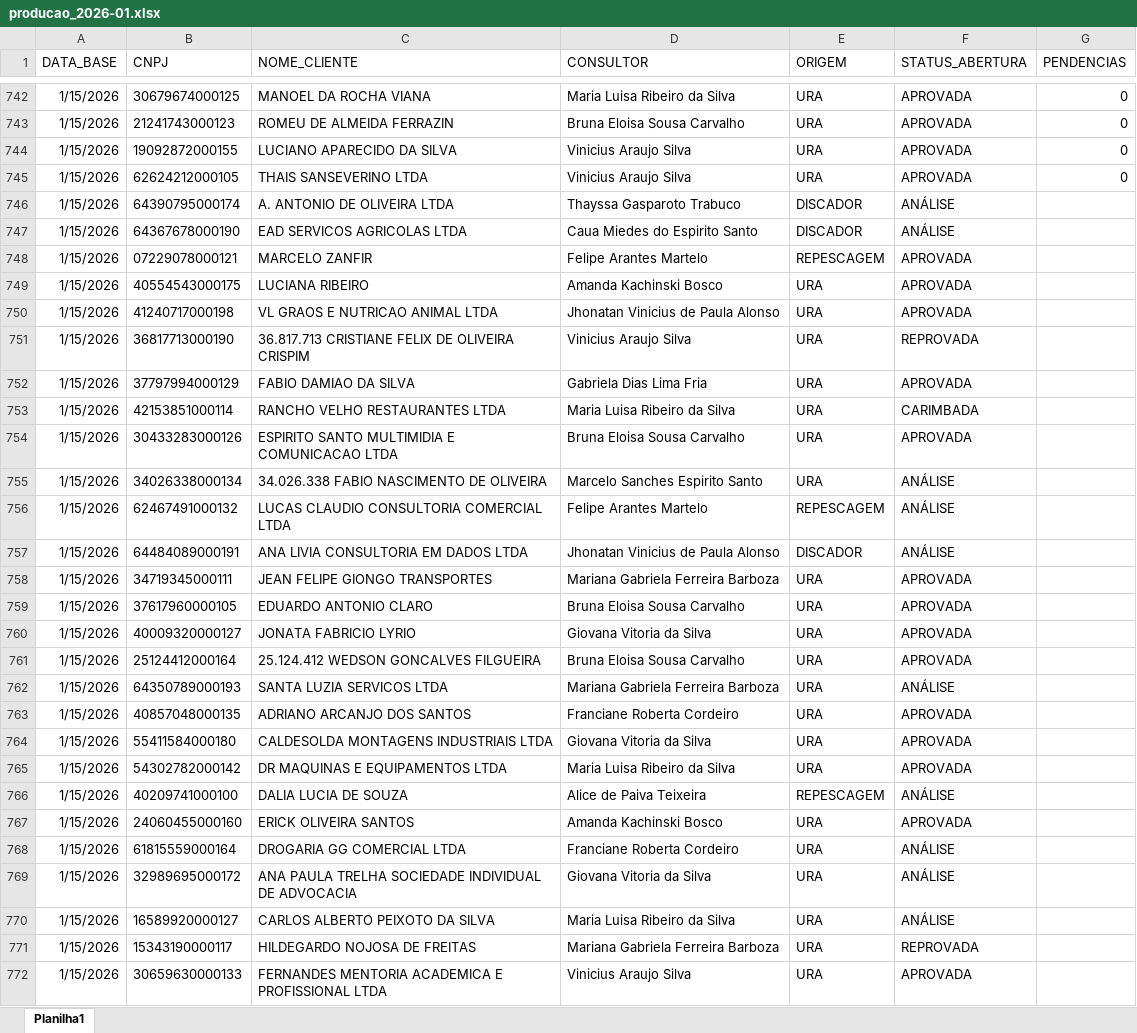
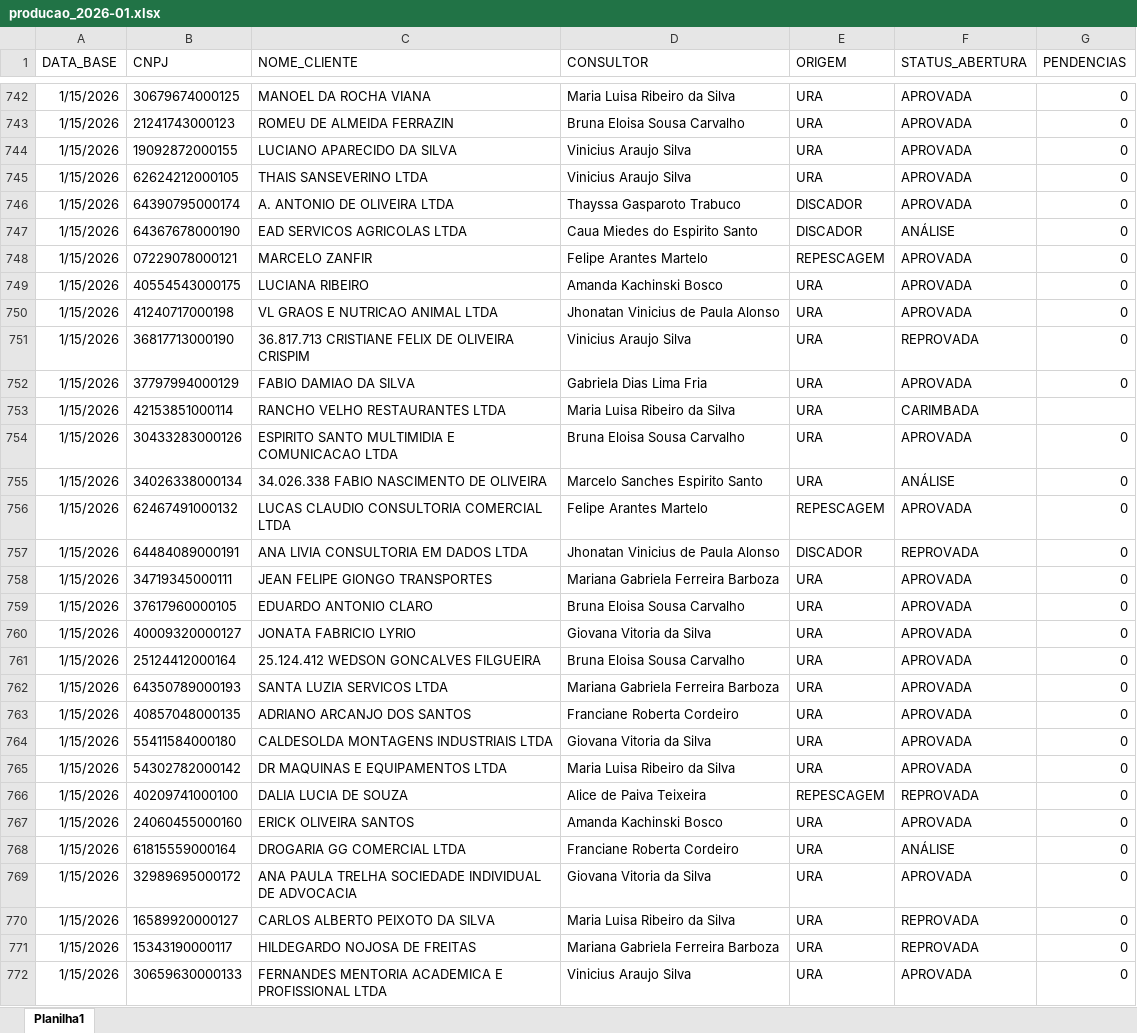
Before and after one commit to Augusto05/atlas, an Excel workbook: first-atlas/producao_2026-01.xlsx, sheet Planilha1, drawn as a sheet; only a part is shown, gaps mark what is left out; values as stored, in another font and other column widths than the file's, no borders; the diff covers the shown part only; the diff names each change by its address in the sheet, - before the commit and + after, or states it on an @@ line.

```diff
--- a/first-atlas/producao_2026-01.xlsx (sheet Planilha1)
+++ b/first-atlas/producao_2026-01.xlsx (sheet Planilha1)
-F746 (STATUS_ABERTURA): ANÁLISE
+F746 (STATUS_ABERTURA): APROVADA
-G746:G752 (PENDENCIAS): (empty)
+G746:G752 (PENDENCIAS): 0
-G754:G772 (PENDENCIAS): (empty)
+G754:G772 (PENDENCIAS): 0
-F756 (STATUS_ABERTURA): ANÁLISE
+F756 (STATUS_ABERTURA): APROVADA
-F757 (STATUS_ABERTURA): ANÁLISE
+F757 (STATUS_ABERTURA): REPROVADA
-F762 (STATUS_ABERTURA): ANÁLISE
+F762 (STATUS_ABERTURA): APROVADA
-F766 (STATUS_ABERTURA): ANÁLISE
+F766 (STATUS_ABERTURA): REPROVADA
-F769 (STATUS_ABERTURA): ANÁLISE
+F769 (STATUS_ABERTURA): APROVADA
-F770 (STATUS_ABERTURA): ANÁLISE
+F770 (STATUS_ABERTURA): REPROVADA
```
Also changed, not shown: 10 added rows and 141 edited cells elsewhere in this sheet, first-atlas/balde_2025-11.xlsx, 1 other file.
